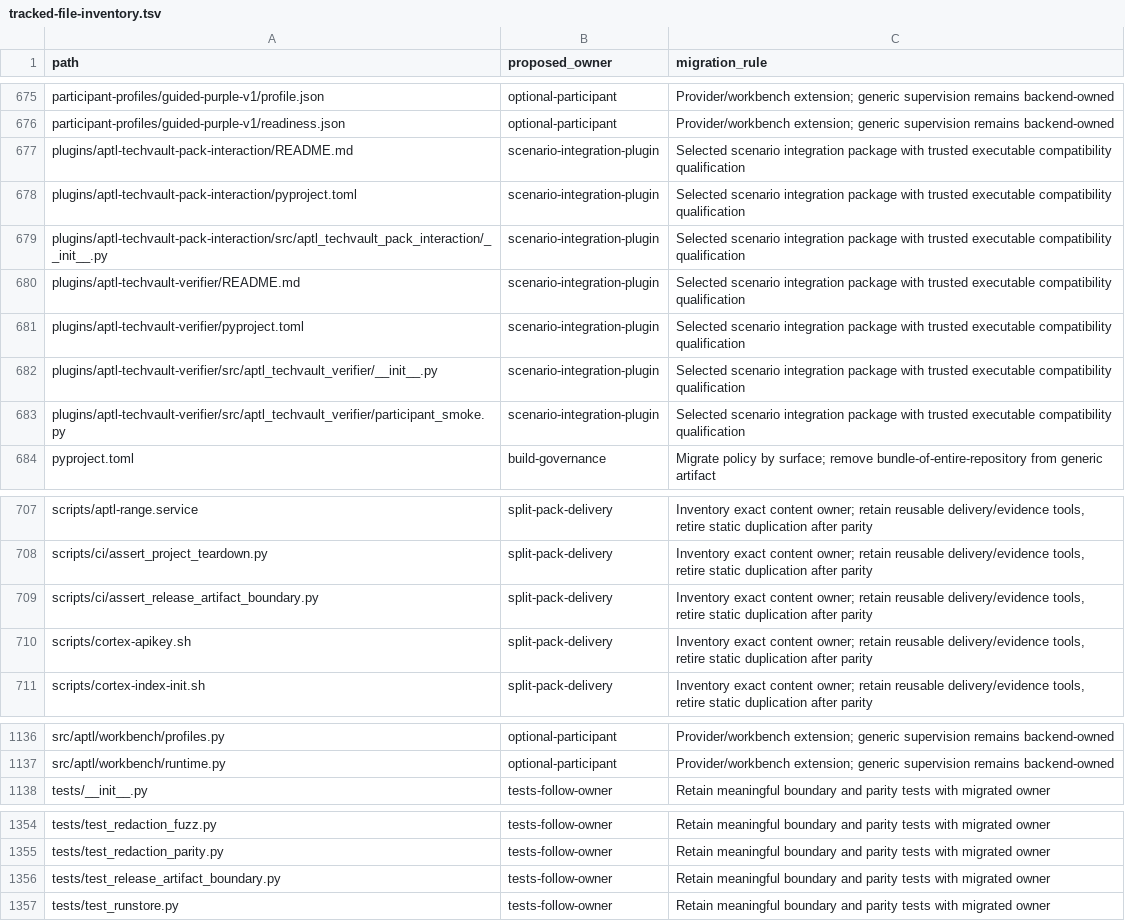
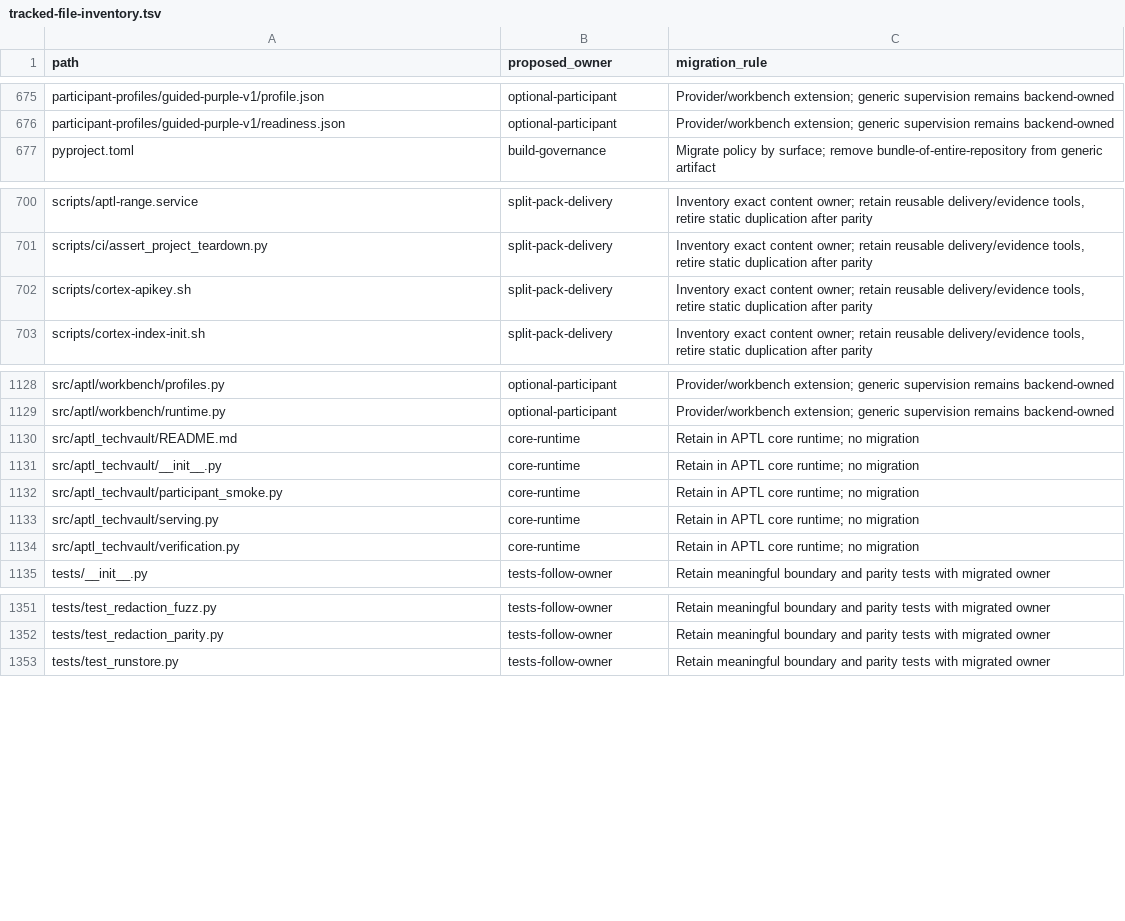
Before and after one commit to Brad-Edwards/aptl, a TSV file: docs/reviews/962-lilrae-readiness/tracked-file-inventory.tsv, drawn as a sheet; only a part is shown, gaps mark what is left out; removed rows and columns are numbered as before the commit, all else as after; the diff names each change by its address in the sheet, - before the commit and + after, or states it on an @@ line.

Commit message:
Collapse the TechVault adapter into one package and unblock a clean lab launch

```diff
--- a/docs/reviews/962-lilrae-readiness/tracked-file-inventory.tsv
+++ b/docs/reviews/962-lilrae-readiness/tracked-file-inventory.tsv
-row 677: plugins/aptl-techvault-pack-interaction/README.md | scenario-integration-plugin | Selected scenario integration package with trusted executable compatibility qualification
-row 678: plugins/aptl-techvault-pack-interaction/pyproject.toml | scenario-integration-plugin | Selected scenario integration package with trusted executable compatibility qualification
-row 679: plugins/aptl-techvault-pack-interaction/src/aptl_techvault_pack_interaction/__init__.py | scenario-integration-plugin | Selected scenario integration package with trusted executable compatibility qualification
-row 680: plugins/aptl-techvault-verifier/README.md | scenario-integration-plugin | Selected scenario integration package with trusted executable compatibility qualification
-row 681: plugins/aptl-techvault-verifier/pyproject.toml | scenario-integration-plugin | Selected scenario integration package with trusted executable compatibility qualification
-row 682: plugins/aptl-techvault-verifier/src/aptl_techvault_verifier/__init__.py | scenario-integration-plugin | Selected scenario integration package with trusted executable compatibility qualification
-row 683: plugins/aptl-techvault-verifier/src/aptl_techvault_verifier/participant_smoke.py | scenario-integration-plugin | Selected scenario integration package with trusted executable compatibility qualification
-row 709: scripts/ci/assert_release_artifact_boundary.py | split-pack-delivery | Inventory exact content owner; retain reusable delivery/evidence tools, retire static duplication after parity
+row 1130: src/aptl_techvault/README.md | core-runtime | Retain in APTL core runtime; no migration
+row 1131: src/aptl_techvault/__init__.py | core-runtime | Retain in APTL core runtime; no migration
+row 1132: src/aptl_techvault/participant_smoke.py | core-runtime | Retain in APTL core runtime; no migration
+row 1133: src/aptl_techvault/serving.py | core-runtime | Retain in APTL core runtime; no migration
+row 1134: src/aptl_techvault/verification.py | core-runtime | Retain in APTL core runtime; no migration
-row 1356: tests/test_release_artifact_boundary.py | tests-follow-owner | Retain meaningful boundary and parity tests with migrated owner
```
Also changed, not shown: docs/reviews/962-lilrae-readiness/identity-disposition.tsv, 37 other files.
